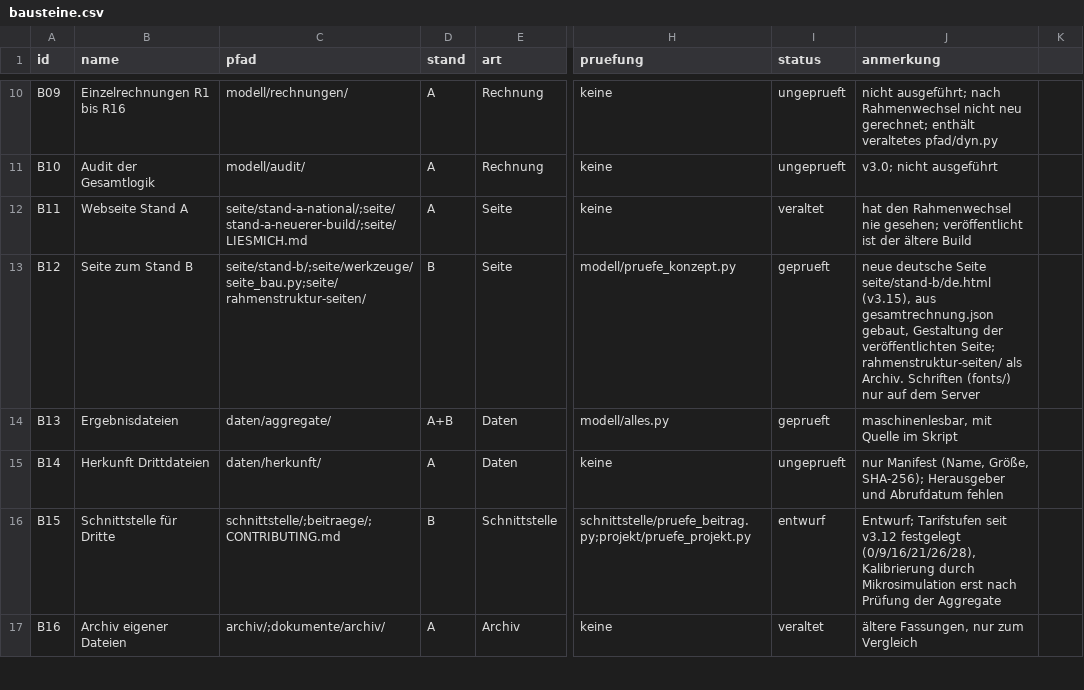
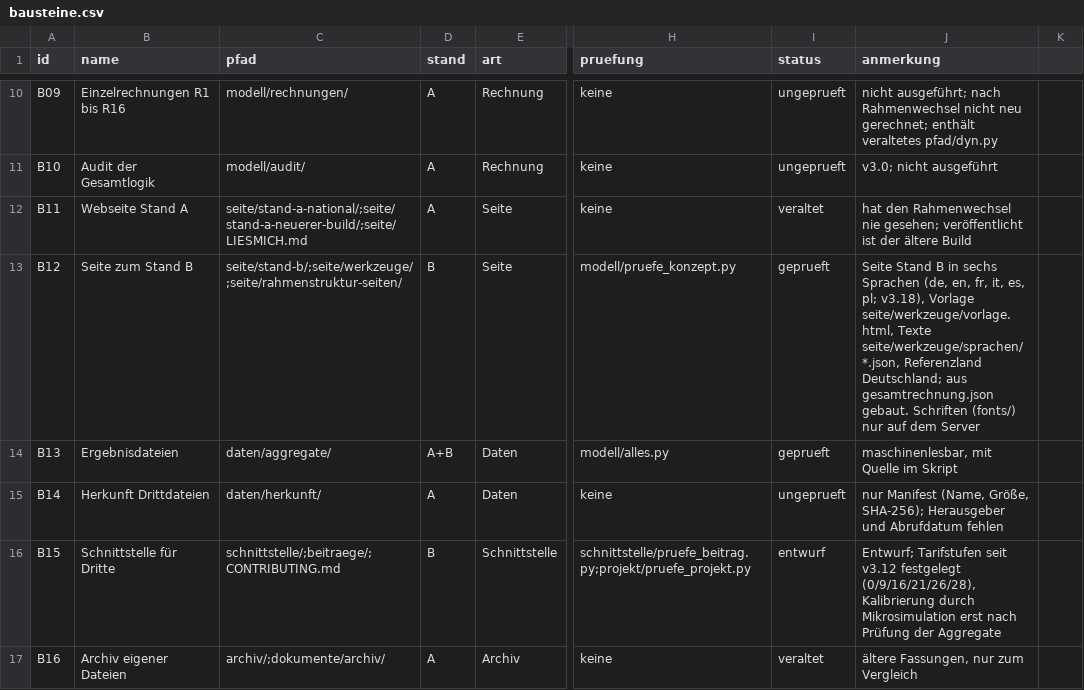
Before and after one commit to archicrowd/2828, a CSV file: projekt/bausteine.csv, drawn as a sheet; only a part is shown, gaps mark what is left out; the diff names each change by its address in the sheet, - before the commit and + after, or states it on an @@ line.

```diff
--- a/projekt/bausteine.csv
+++ b/projekt/bausteine.csv
-C13 (pfad): seite/stand-b/;seite/werkzeuge/seite_bau.py;seite/rahmenstruktur-seiten/
+C13 (pfad): seite/stand-b/;seite/werkzeuge/;seite/rahmenstruktur-seiten/
-J13 (anmerkung): neue deutsche Seite seite/stand-b/de.html (v3.15), aus gesamtrechnung.json gebaut, Gestaltung der veröffentlichten Seite; rahmenstruktur-seiten/ als Archiv. Schriften (fonts/)…
+J13 (anmerkung): Seite Stand B in sechs Sprachen (de, en, fr, it, es, pl; v3.18), Vorlage seite/werkzeuge/vorlage.html, Texte seite/werkzeuge/sprachen/*.json, Referenzland Deutschland; aus gesamtrechnung.json gebaut. Schriften (fonts/)…
```
Also changed, not shown: daten/aggregate/konzept_pruefung.csv, 34 other files.
